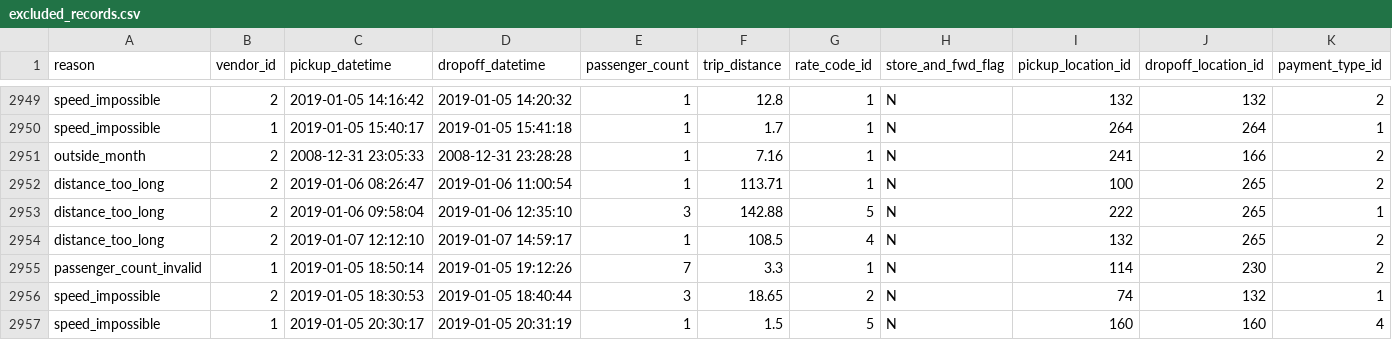
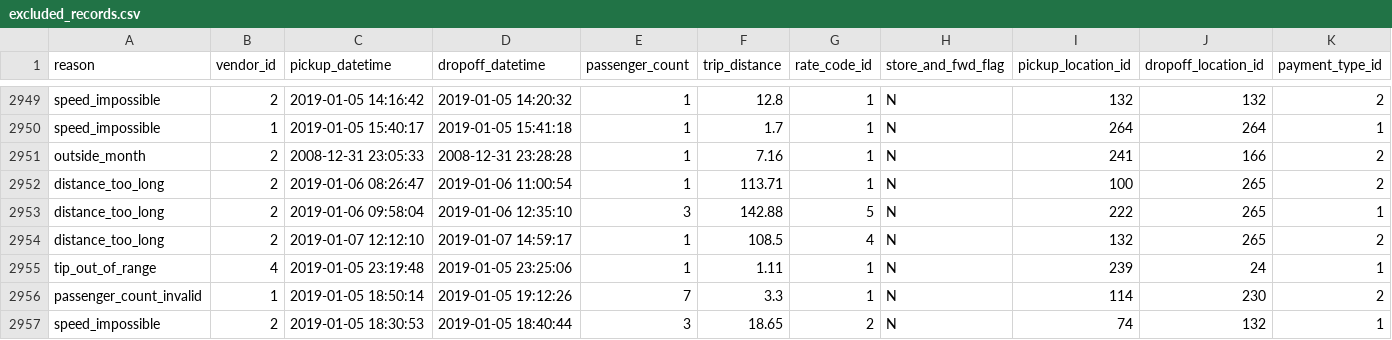
Before and after one commit to sam-hez/urban-mobility, a CSV file: logs/excluded_records.csv, drawn as a sheet; only a part is shown, gaps mark what is left out; the shorter side is filled out with more unchanged rows; rows hold the shown columns only; the diff names each change by its address in the sheet, - before the commit and + after, or states it on an @@ line.

```diff
--- a/logs/excluded_records.csv
+++ b/logs/excluded_records.csv
+row 2955: tip_out_of_range | 4 | 2019-01-05 23:19:48 | 2019-01-05 23:25:06 | 1 | 1.11 | 1 | N | 239 | 24 | 1
```
Also changed, not shown: logs/exclusion_summary.csv, 14 other files.
